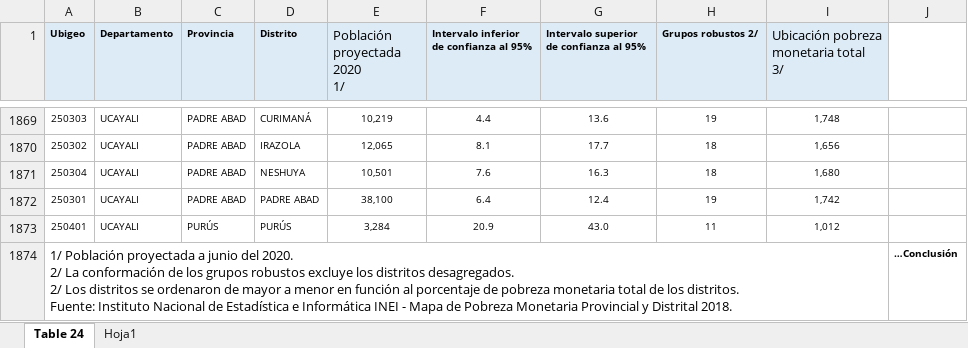
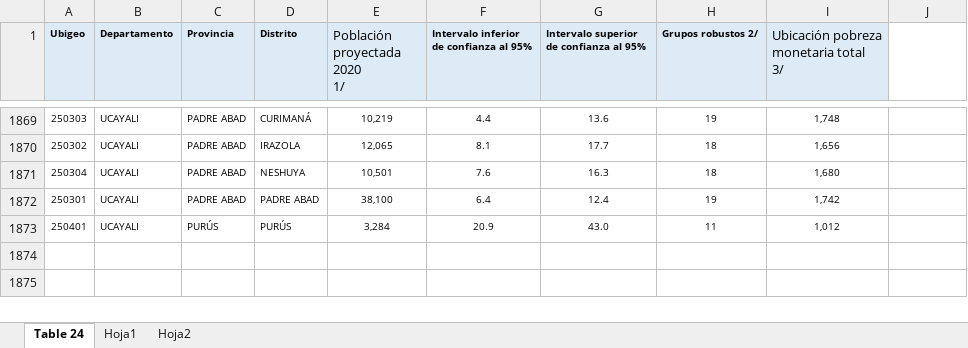
Before and after one commit to ChiaraZamoraM/Data, an Excel workbook: Pobreza.xlsx, sheet Table 24, drawn as a sheet; only a part is shown, gaps mark what is left out; values as stored, in another font and other column widths than the file's, no borders; ↵ is a line break in a cell; the diff names each change by its address in the sheet, - before the commit and + after, or states it on an @@ line.

```diff
--- a/Pobreza.xlsx (sheet Table 24)
+++ b/Pobreza.xlsx (sheet Table 24)
+sheet tab: Hoja2
-row 1874: 1/ Población proyectada a junio del 2020. ↵ 2/ La conformación de los grupos robustos excluye los distritos desagregados. ↵ 2/ Los distritos se ordenaron de mayor a menor en función al porcentaje de pobreza monetaria total de los distritos. ↵ Fuente: Instituto Nacional de Estadística e Informática INEI - Mapa de Pobreza Monetaria Provincial y Distrital 2018. |  |  |  |  |  |  |  |  | …Conclusión
```
